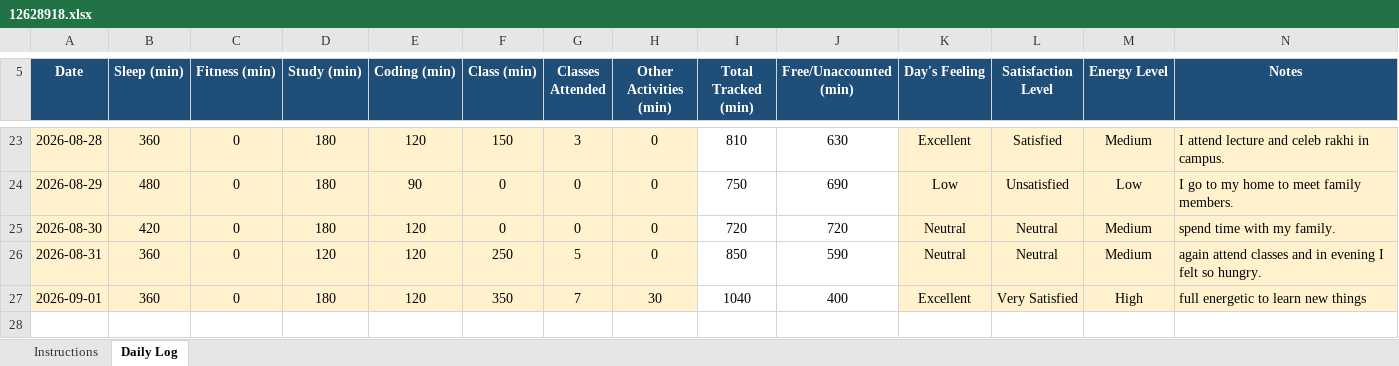
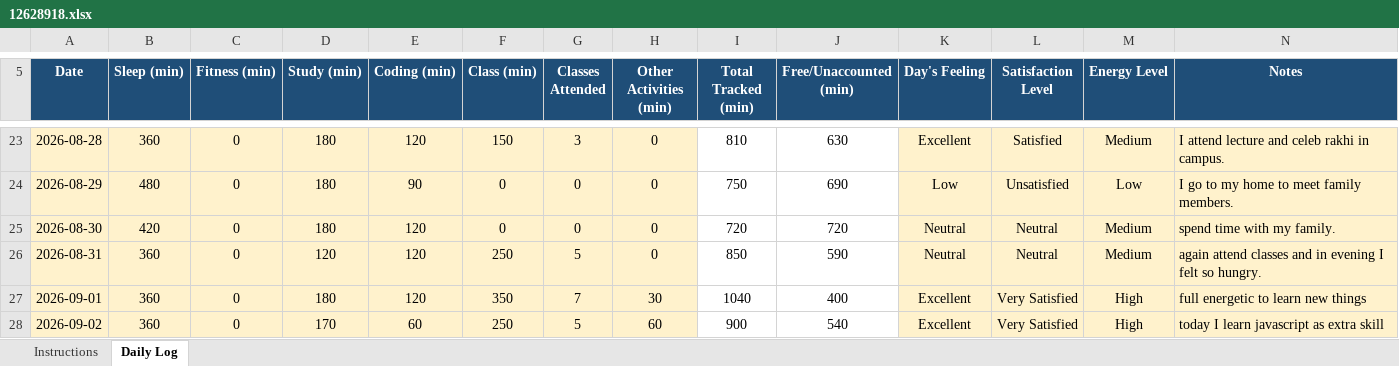
Before and after one commit to palak13102004/CAP776, an Excel workbook: 12628918.xlsx, sheet Daily Log, drawn as a sheet; only a part is shown, gaps mark what is left out; values as stored, in another font and other column widths than the file's, no borders; conditional formats not drawn; the diff names each change by its address in the sheet, - before the commit and + after, or states it on an @@ line.

Commit message:
14th commit

```diff
--- a/12628918.xlsx (sheet Daily Log)
+++ b/12628918.xlsx (sheet Daily Log)
+row 28: 2026-09-02 | 360 | 0 | 170 | 60 | 250 | 5 | 60 | 900 | 540 | Excellent | Very Satisfied | High | today I learn javascript as extra skill
```
